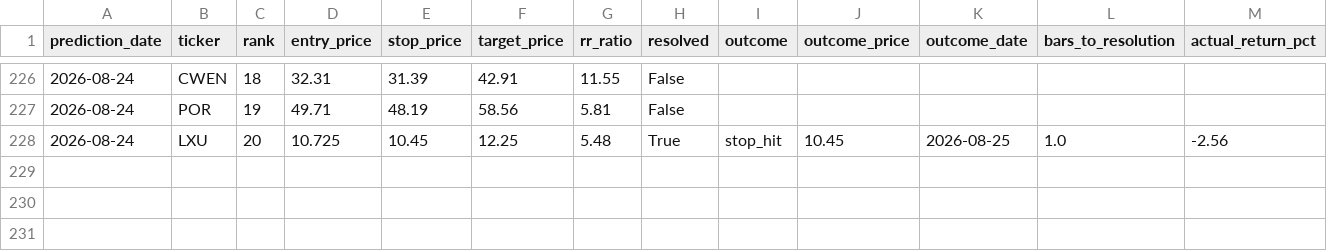
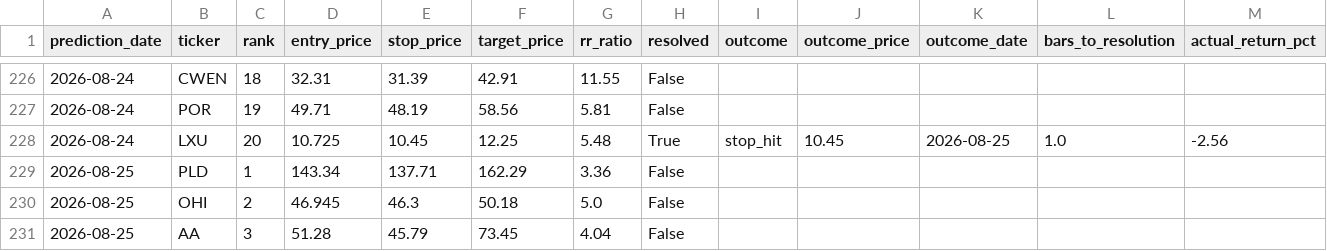
Before and after one commit to kds1019/swing-finder-v3, a CSV file: pick_outcomes.csv, drawn as a sheet; only a part is shown, gaps mark what is left out.

```diff
--- a/pick_outcomes.csv
+++ b/pick_outcomes.csv
@@ -228 +228,4 @@ prediction_date,ticker,rank,entry_price,stop_price,target_price,rr_ratio,resolve
 2026-08-24,LXU,20,10.725,10.45,12.25,5.48,True,stop_hit,10.45,2026-08-25,1.0,-2.56
+2026-08-25,PLD,1,143.34,137.71,162.29,3.36,False,,,,,
+2026-08-25,OHI,2,46.945,46.3,50.18,5.0,False,,,,,
+2026-08-25,AA,3,51.28,45.79,73.45,4.04,False,,,,,
```
Also changed, not shown: 1 other file.
